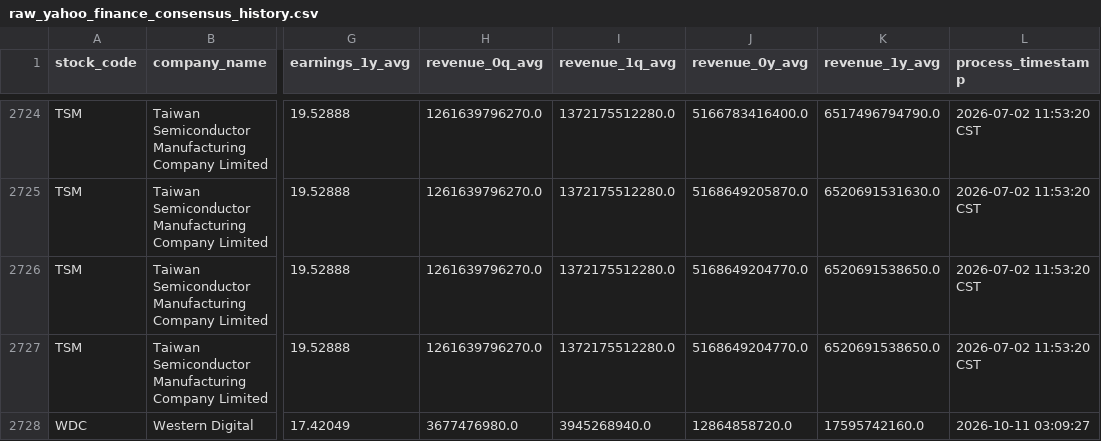
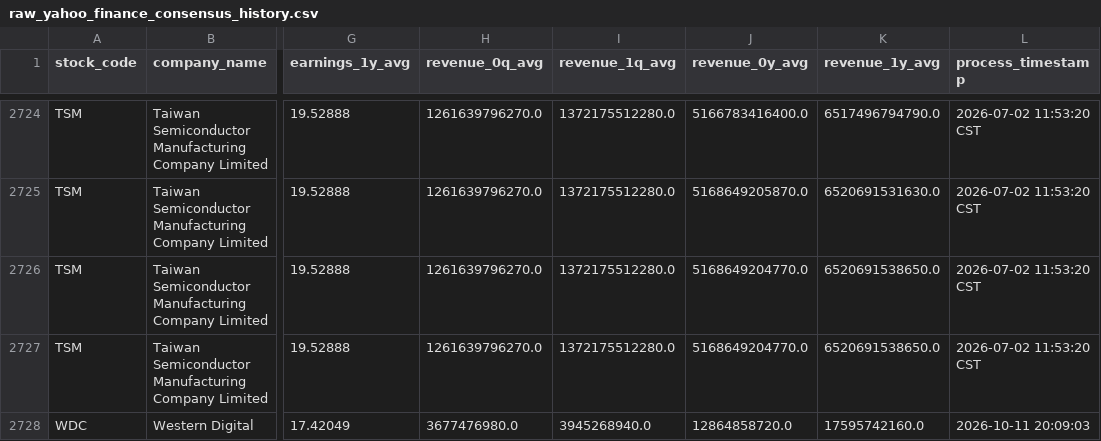
Before and after one commit to ZhongZheng782/Yahoo.Finance, a CSV file: data/reports/raw_yahoo_finance_consensus_history.csv, drawn as a sheet; only a part is shown, gaps mark what is left out; the diff names each change by its address in the sheet, - before the commit and + after, or states it on an @@ line.

```diff
--- a/data/reports/raw_yahoo_finance_consensus_history.csv
+++ b/data/reports/raw_yahoo_finance_consensus_history.csv
-L2728 (process_timestamp): 2026-10-11 03:09:27
+L2728 (process_timestamp): 2026-10-11 20:09:03
```
